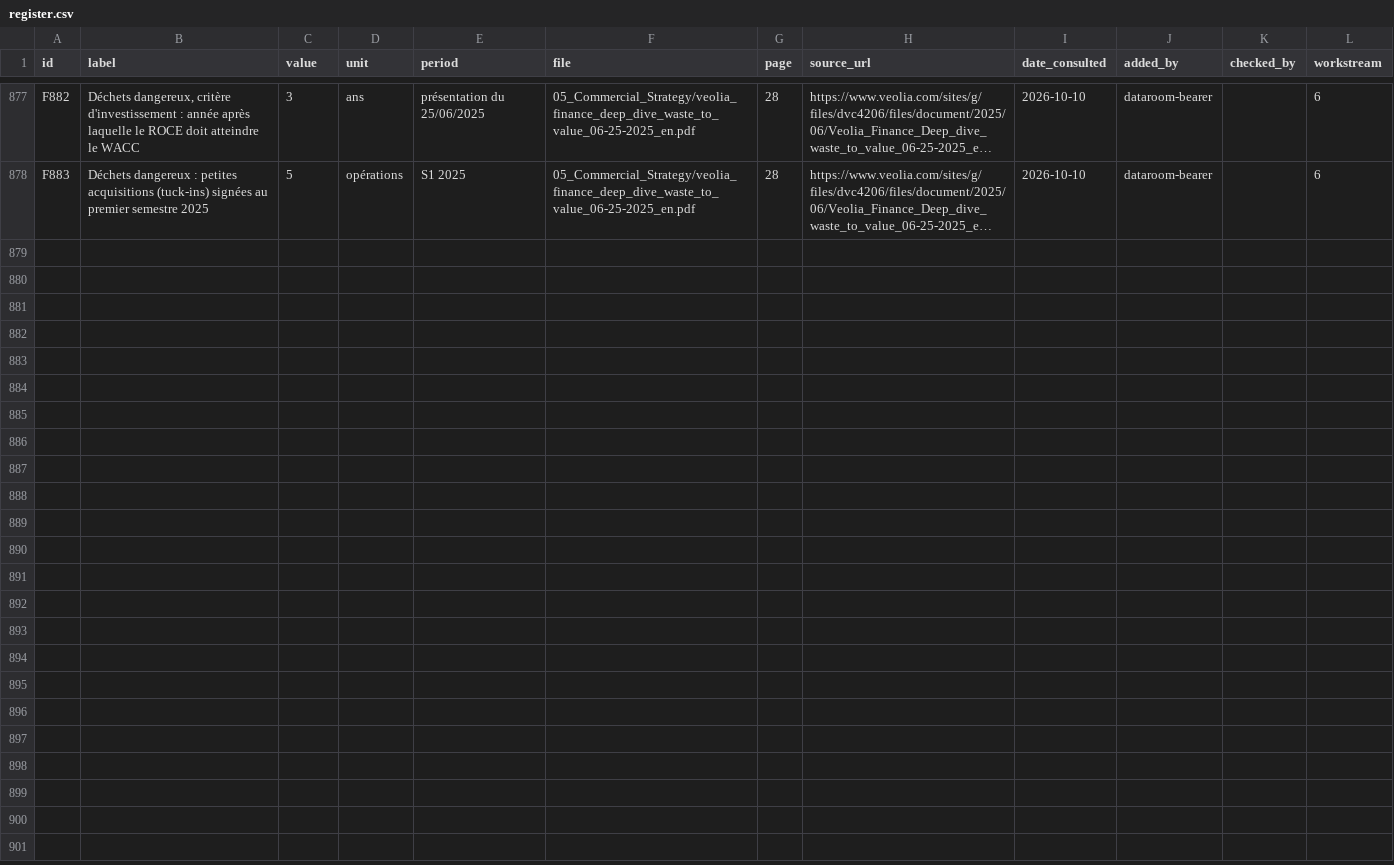
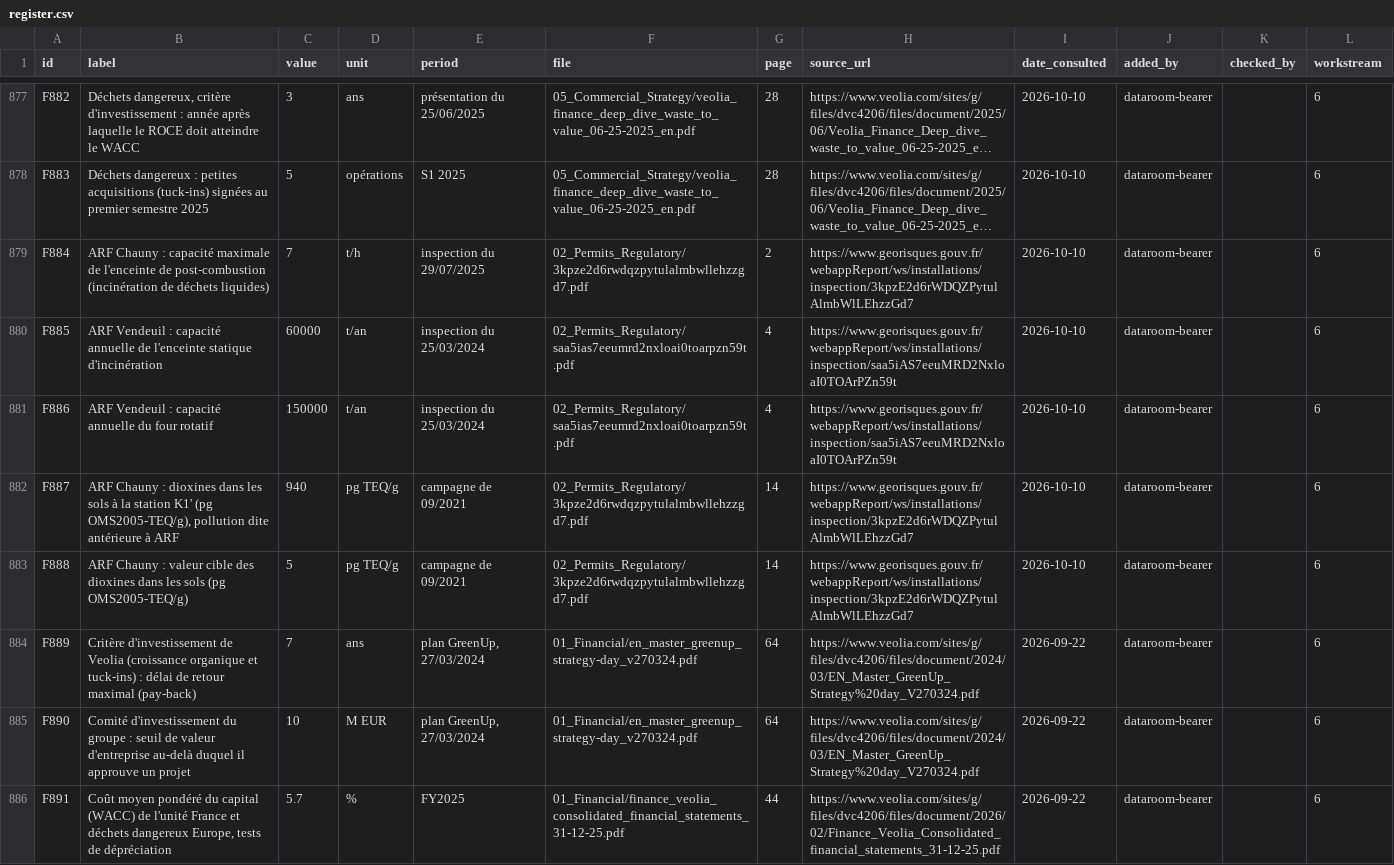
Before and after one commit to PurpleGuys/VPS-dataroom-lecture-seule-, a CSV file: 00_Admin/register.csv, drawn as a sheet; only a part is shown, gaps mark what is left out; long unchanged cells end in …; the diff covers the shown part only; the diff names each change by its address in the sheet, - before the commit and + after, or states it on an @@ line.

Commit message:
Dépôt via MCP : register.csv

```diff
--- a/00_Admin/register.csv
+++ b/00_Admin/register.csv
+row 879: F884 | ARF Chauny : capacité maximale de l'enceinte de post-combustion (incinération de déchets liquides) | 7 | t/h | inspection du 29/07/2025 | 02_Permits_Regulatory/3kpze2d6rwdqzpytulalmbwllehzzgd7.pdf | 2 | https://www.georisques.gouv.fr/webappReport/ws/installations/inspection/3kpzE2d6rWDQZPytulAlmbWlLEhzzGd7 | 2026-10-10 | dataroom-bearer |  | 6
+row 880: F885 | ARF Vendeuil : capacité annuelle de l'enceinte statique d'incinération | 60000 | t/an | inspection du 25/03/2024 | 02_Permits_Regulatory/saa5ias7eeumrd2nxloai0toarpzn59t.pdf | 4 | https://www.georisques.gouv.fr/webappReport/ws/installations/inspection/saa5iAS7eeuMRD2NxloaI0TOArPZn59t | 2026-10-10 | dataroom-bearer |  | 6
+row 881: F886 | ARF Vendeuil : capacité annuelle du four rotatif | 150000 | t/an | inspection du 25/03/2024 | 02_Permits_Regulatory/saa5ias7eeumrd2nxloai0toarpzn59t.pdf | 4 | https://www.georisques.gouv.fr/webappReport/ws/installations/inspection/saa5iAS7eeuMRD2NxloaI0TOArPZn59t | 2026-10-10 | dataroom-bearer |  | 6
+row 882: F887 | ARF Chauny : dioxines dans les sols à la station K1' (pg OMS2005-TEQ/g), pollution dite antérieure à ARF | 940 | pg TEQ/g | campagne de 09/2021 | 02_Permits_Regulatory/3kpze2d6rwdqzpytulalmbwllehzzgd7.pdf | 14 | https://www.georisques.gouv.fr/webappReport/ws/installations/inspection/3kpzE2d6rWDQZPytulAlmbWlLEhzzGd7 | 2026-10-10 | dataroom-bearer |  | 6
+row 883: F888 | ARF Chauny : valeur cible des dioxines dans les sols (pg OMS2005-TEQ/g) | 5 | pg TEQ/g | campagne de 09/2021 | 02_Permits_Regulatory/3kpze2d6rwdqzpytulalmbwllehzzgd7.pdf | 14 | https://www.georisques.gouv.fr/webappReport/ws/installations/inspection/3kpzE2d6rWDQZPytulAlmbWlLEhzzGd7 | 2026-10-10 | dataroom-bearer |  | 6
+row 884: F889 | Critère d'investissement de Veolia (croissance organique et tuck-ins) : délai de retour maximal (pay-back) | 7 | ans | plan GreenUp, 27/03/2024 | 01_Financial/en_master_greenup_strategy-day_v270324.pdf | 64 | https://www.veolia.com/sites/g/files/dvc4206/files/document/2024/03/EN_Master_GreenUp_Strategy%20day_V270324.pdf | 2026-09-22 | dataroom-bearer |  | 6
+row 885: F890 | Comité d'investissement du groupe : seuil de valeur d'entreprise au-delà duquel il approuve un projet | 10 | M EUR | plan GreenUp, 27/03/2024 | 01_Financial/en_master_greenup_strategy-day_v270324.pdf | 64 | https://www.veolia.com/sites/g/files/dvc4206/files/document/2024/03/EN_Master_GreenUp_Strategy%20day_V270324.pdf | 2026-09-22 | dataroom-bearer |  | 6
+row 886: F891 | Coût moyen pondéré du capital (WACC) de l'unité France et déchets dangereux Europe, tests de dépréciation | 5.7 | % | FY2025 | 01_Financial/finance_veolia_consolidated_financial_statements_31-12-25.pdf | 44 | https://www.veolia.com/sites/g/files/dvc4206/files/document/2026/02/Finance_Veolia_Consolidated_financial_statements_31-12-25.pdf | 2026-09-22 | dataroom-bearer |  | 6
```
Also changed, not shown: 8 added rows elsewhere in this file.
